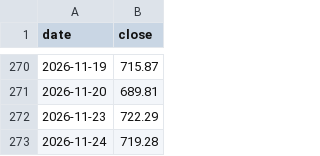
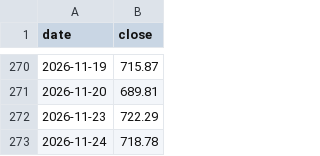
Before and after one commit to lonelywerewolf/dziennik-dane, a CSV file: data/history/^SPX.csv, drawn as a sheet; only a part is shown, gaps mark what is left out.

```diff
--- a/data/history/^SPX.csv
+++ b/data/history/^SPX.csv
@@ -272,2 +272,2 @@ date,close
 2026-11-23,722.29
-2026-11-24,719.28
+2026-11-24,718.78
```
Also changed, not shown: 13 other files.
